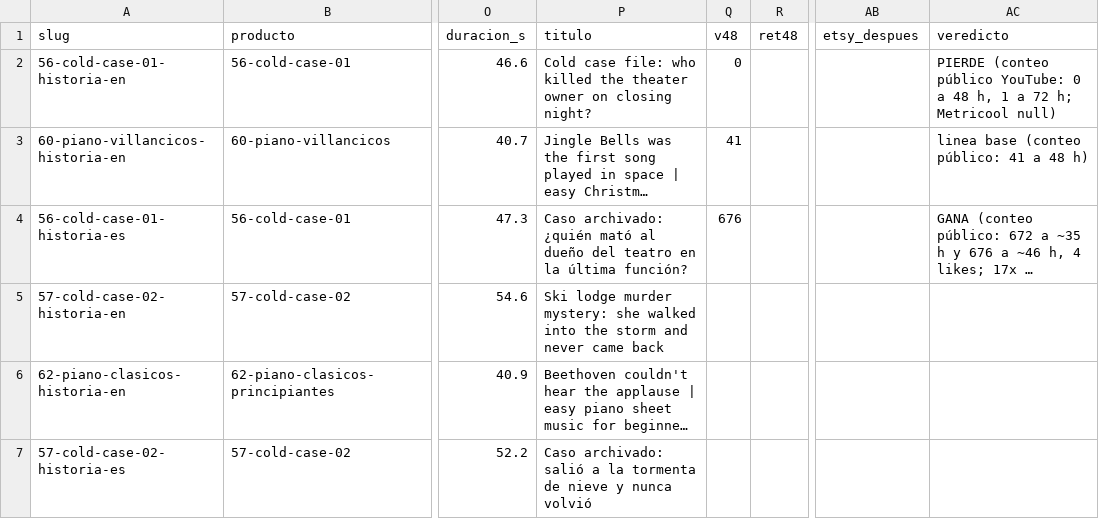
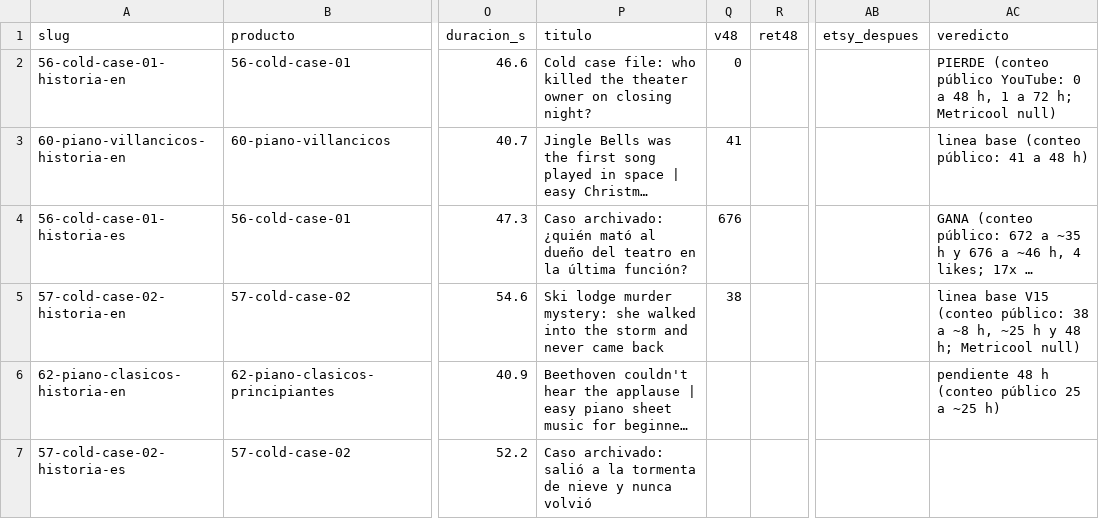
Before and after one commit to cdevidts/NLPAGE, a CSV file: docs/viral/shorts.csv, drawn as a sheet; only a part is shown, gaps mark what is left out; long unchanged cells end in …; the diff covers the shown part only; the diff names each change by its address in the sheet, - before the commit and + after, or states it on an @@ line.

```diff
--- a/docs/viral/shorts.csv
+++ b/docs/viral/shorts.csv
-Q5 (v48): (empty)
+Q5 (v48): 38
-AC5 (veredicto): (empty)
+AC5 (veredicto): linea base V15 (conteo público: 38 a ~8 h, ~25 h y 48 h; Metricool null)
-AC6 (veredicto): (empty)
+AC6 (veredicto): pendiente 48 h (conteo público 25 a ~25 h)
```
Also changed, not shown: 1 added row elsewhere in this file, 2 other files.
